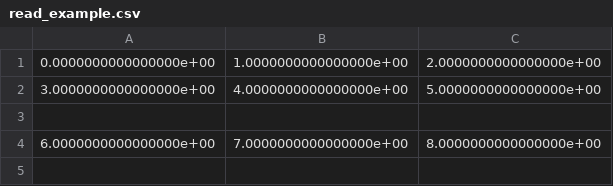
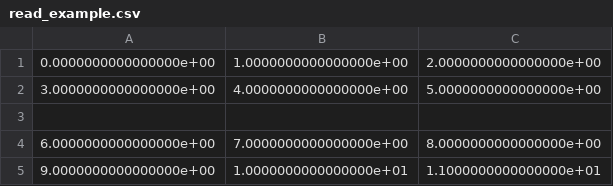
Before and after one commit to cinaral/matrix_rw, a CSV file: examples/read_example.csv, drawn as a sheet.

```diff
--- a/examples/read_example.csv
+++ b/examples/read_example.csv
@@ -4 +4,2 @@
 6.0000000000000000e+00,7.0000000000000000e+00,8.0000000000000000e+00
+9.0000000000000000e+00,1.0000000000000000e+01,1.1000000000000000e+01
```
Also changed, not shown: 1 other file.
